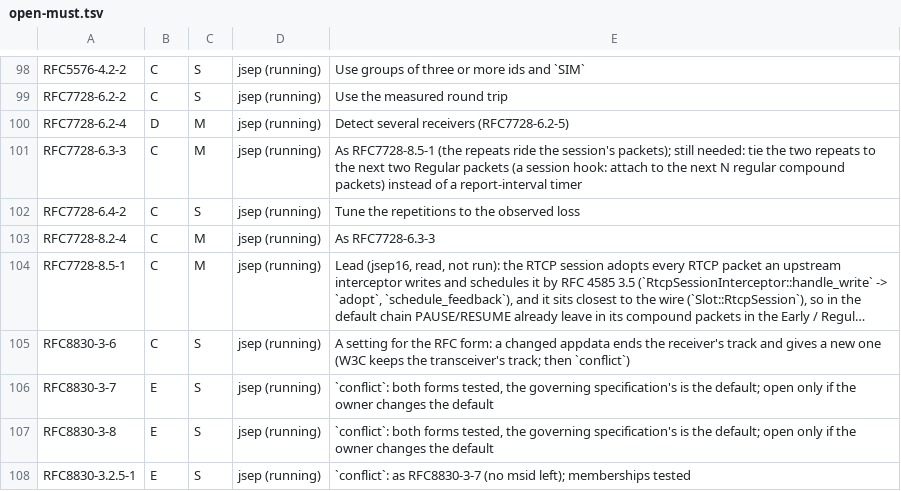
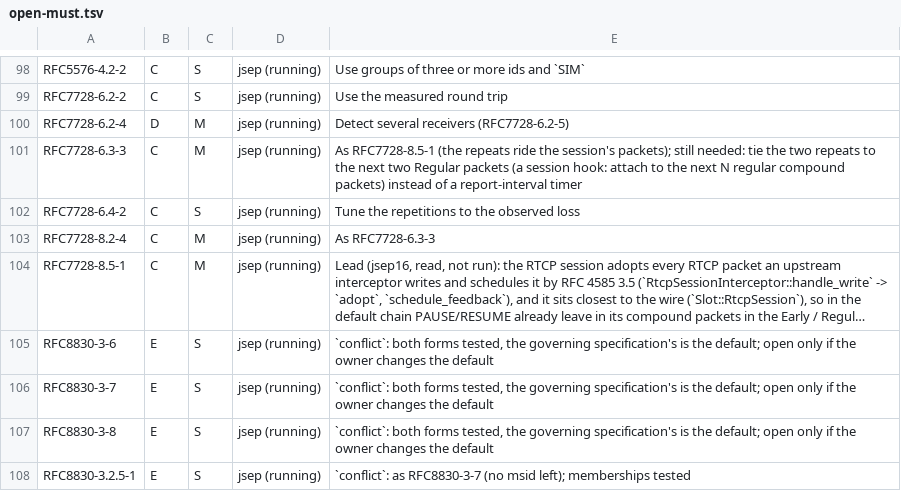
Before and after one commit to Brainwires/rtci, a TSV file: docs/conformance/audit/open-must.tsv, drawn as a sheet; only a part is shown, gaps mark what is left out; long unchanged cells end in …; the diff names each change by its address in the sheet, - before the commit and + after, or states it on an @@ line.

```diff
--- a/docs/conformance/audit/open-must.tsv
+++ b/docs/conformance/audit/open-must.tsv
-B105: C
+B105: E
-E105: A setting for the RFC form: a changed appdata ends the receiver's track and gives a new one (W3C keeps the transceiver's track; then `conflict`)
+E105: `conflict`: both forms tested, the governing specification's is the default; open only if the owner changes the default
```
Also changed, not shown: 5 other files.
